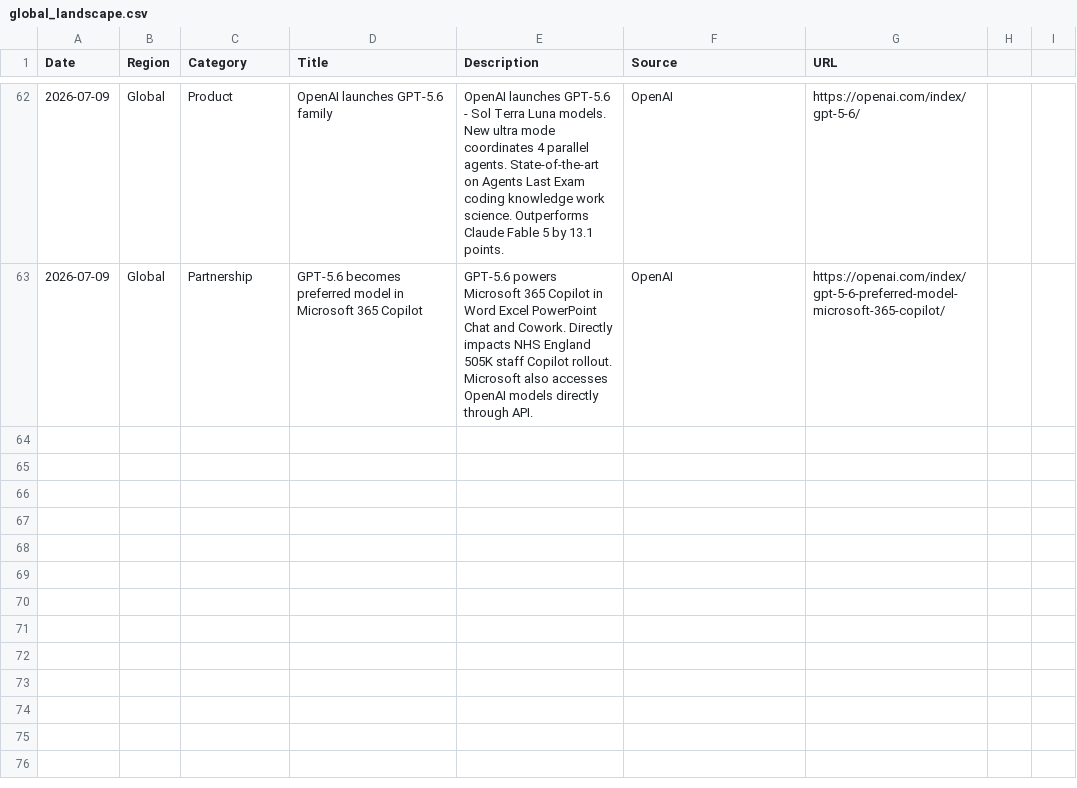
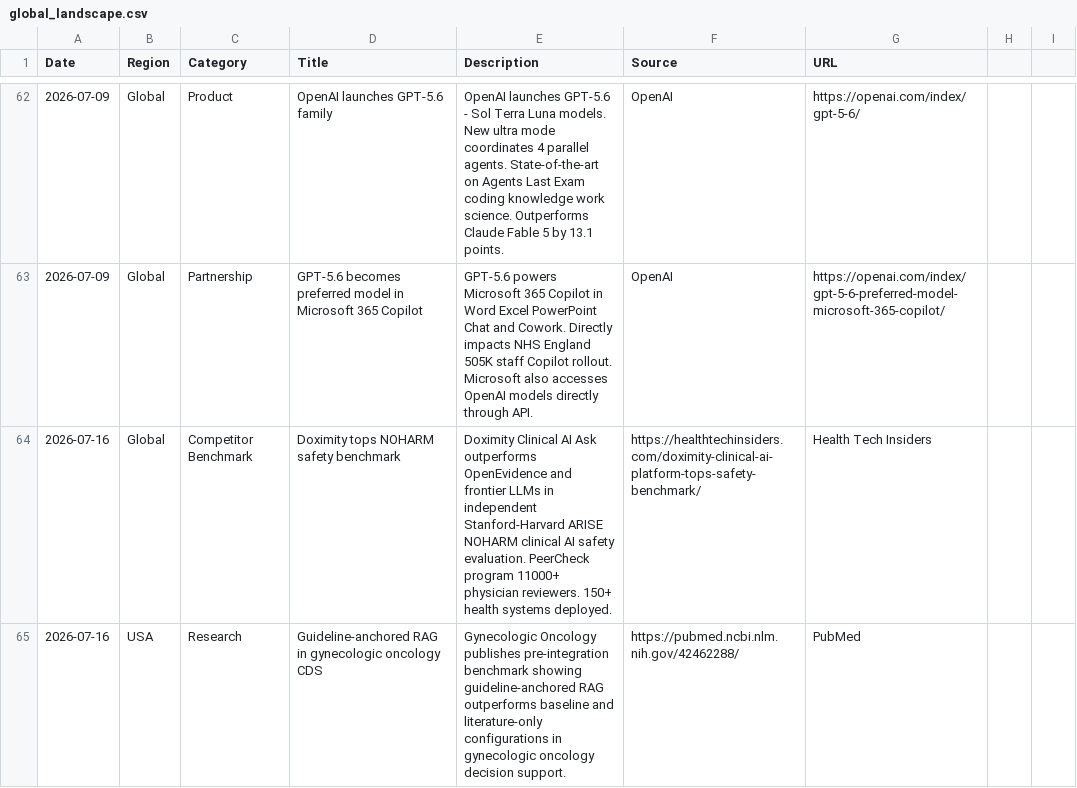
Before and after one commit to vivmuk/OpenEvidence, a CSV file: data/global_landscape.csv, drawn as a sheet; only a part is shown, gaps mark what is left out; the diff names each change by its address in the sheet, - before the commit and + after, or states it on an @@ line.

```diff
--- a/data/global_landscape.csv
+++ b/data/global_landscape.csv
+row 64: 2026-07-16 | Global | Competitor Benchmark | Doximity tops NOHARM safety benchmark | Doximity Clinical AI Ask outperforms OpenEvidence and frontier LLMs in independent Stanford-Harvard ARISE NOHARM clinical AI safety evaluation. PeerCheck program 11000+ physician reviewers. 150+ health systems deployed. | https://healthtechinsiders.com/doximity-clinical-ai-platform-tops-safety-benchmark/ | Health Tech Insiders
+row 65: 2026-07-16 | USA | Research | Guideline-anchored RAG in gynecologic oncology CDS | Gynecologic Oncology publishes pre-integration benchmark showing guideline-anchored RAG outperforms baseline and literature-only configurations in gynecologic oncology decision support. | https://pubmed.ncbi.nlm.nih.gov/42462288/ | PubMed
```
Also changed, not shown: data/metrics.csv, data/partnerships.csv, 4 other files.
